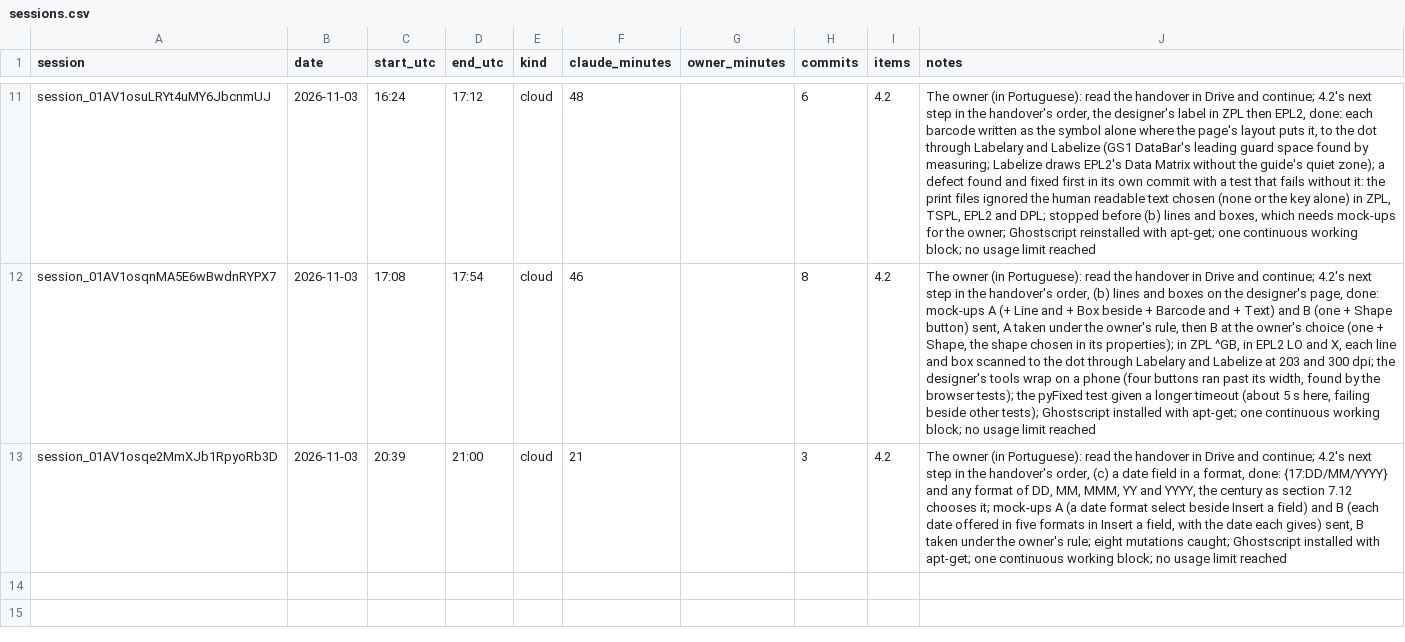
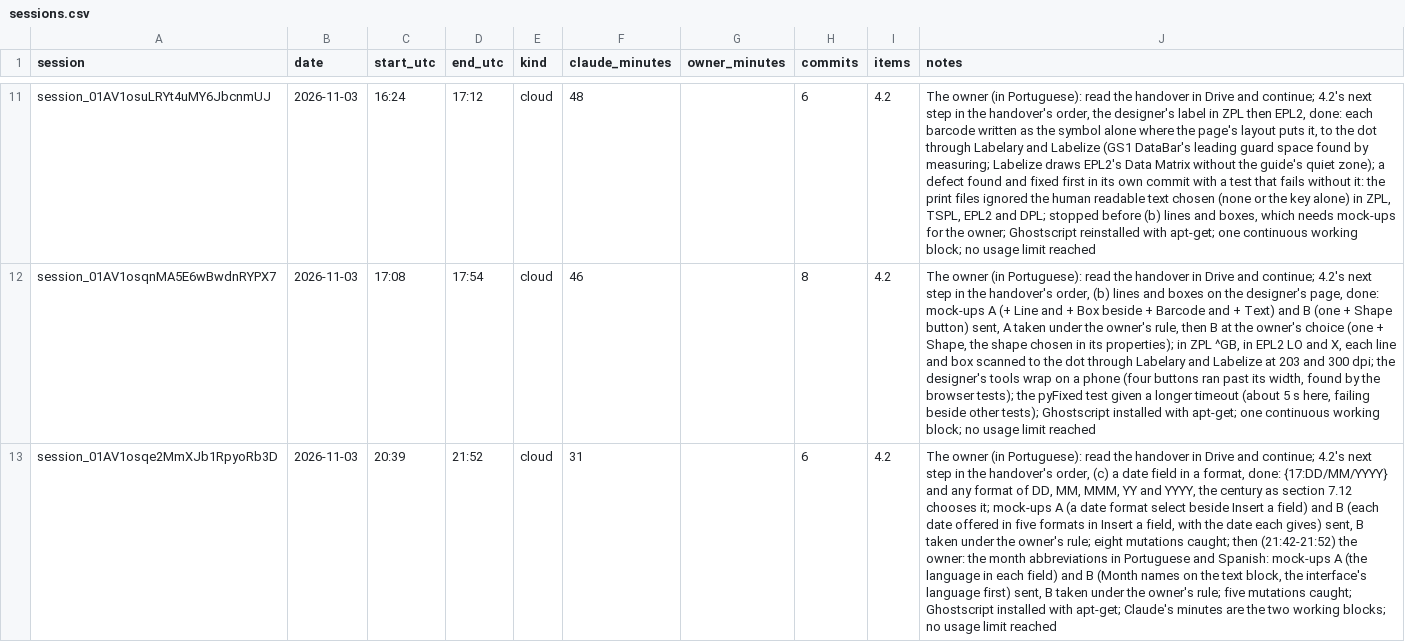
Before and after one commit to ricardomelo/gs1-label-studio, a CSV file: docs/metrics/sessions.csv, drawn as a sheet; only a part is shown, gaps mark what is left out; the diff names each change by its address in the sheet, - before the commit and + after, or states it on an @@ line.

```diff
--- a/docs/metrics/sessions.csv
+++ b/docs/metrics/sessions.csv
-D13 (end_utc): 21:00
+D13 (end_utc): 21:52
-F13 (claude_minutes): 21
+F13 (claude_minutes): 31
-H13 (commits): 3
+H13 (commits): 6
-J13 (notes): …mutations caught; Ghostscript installed with apt-get; one continuous working block; no usage…
+J13 (notes): …mutations caught; then (21:42-21:52) the owner: the month abbreviations in Portuguese and Spanish: mock-ups A (the language in each field) and B (Month names on the text block, the interface's language first) sent, B taken under the owner's rule; five mutations caught; Ghostscript installed with apt-get; Claude's minutes are the two working blocks; no usage…
```
Also changed, not shown: 1 other file.
